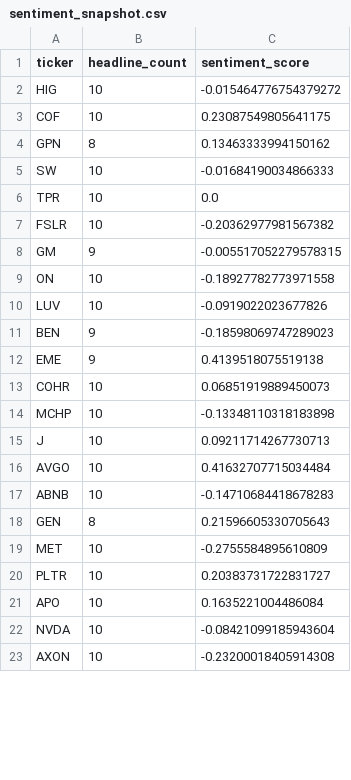
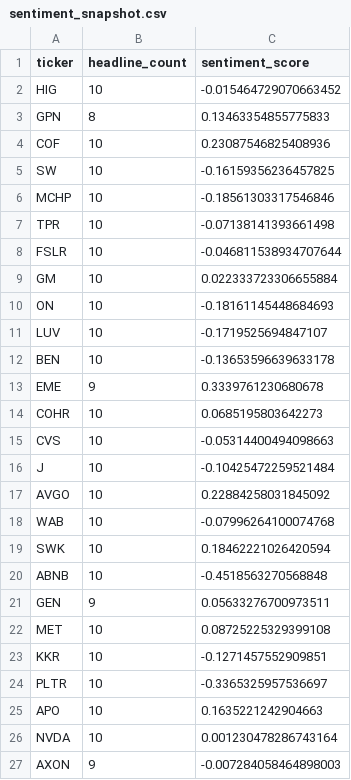
Before and after one commit to isaiahdm792-alt/stock--screener, a CSV file: sentiment_snapshot.csv, drawn as a sheet; only a part is shown; the diff covers the shown part only.

```diff
--- a/sentiment_snapshot.csv
+++ b/sentiment_snapshot.csv
@@ -1,23 +1,27 @@
 ticker,headline_count,sentiment_score
-HIG,10,-0.015464776754379272
-COF,10,0.23087549805641175
-GPN,8,0.13463333994150162
-SW,10,-0.01684190034866333
-TPR,10,0.0
-FSLR,10,-0.20362977981567382
-GM,9,-0.005517052279578315
-ON,10,-0.18927782773971558
-LUV,10,-0.0919022023677826
-BEN,9,-0.18598069747289023
-EME,9,0.4139518075519138
-COHR,10,0.06851919889450073
-MCHP,10,-0.13348110318183898
-J,10,0.09211714267730713
-AVGO,10,0.41632707715034484
-ABNB,10,-0.14710684418678283
-GEN,8,0.21596605330705643
-MET,10,-0.2755584895610809
-PLTR,10,0.20383731722831727
-APO,10,0.1635221004486084
-NVDA,10,-0.08421099185943604
-AXON,10,-0.23200018405914308
+HIG,10,-0.015464729070663452
+GPN,8,0.13463354855775833
+COF,10,0.23087546825408936
+SW,10,-0.16159356236457825
+MCHP,10,-0.18561303317546846
+TPR,10,-0.07138141393661498
+FSLR,10,-0.046811538934707644
+GM,10,0.022333723306655884
+ON,10,-0.18161145448684693
+LUV,10,-0.1719525694847107
+BEN,10,-0.13653596639633178
+EME,9,0.3339761230680678
+COHR,10,0.0685195803642273
+CVS,10,-0.05314400494098663
+J,10,-0.10425472259521484
+AVGO,10,0.22884258031845092
+WAB,10,-0.07996264100074768
+SWK,10,0.18462221026420594
+ABNB,10,-0.4518563270568848
+GEN,9,0.05633276700973511
+MET,10,0.08725225329399108
+KKR,10,-0.1271457552909851
+PLTR,10,-0.3365325957536697
+APO,10,0.1635221242904663
+NVDA,10,0.001230478286743164
+AXON,9,-0.007284058464898003
```
Also changed, not shown: 1 added row, 5 removed rows and 4 edited cells elsewhere in this file, fundamentals_snapshot.csv, insider_snapshot.csv, 4 other files.
